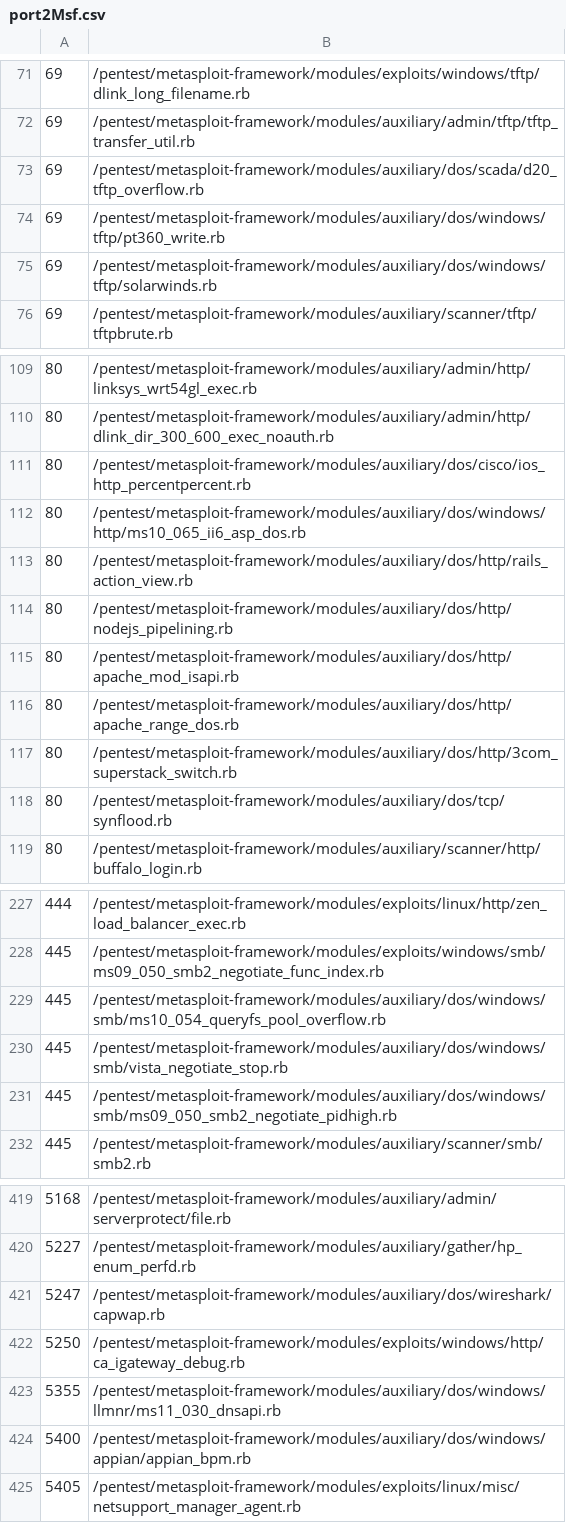
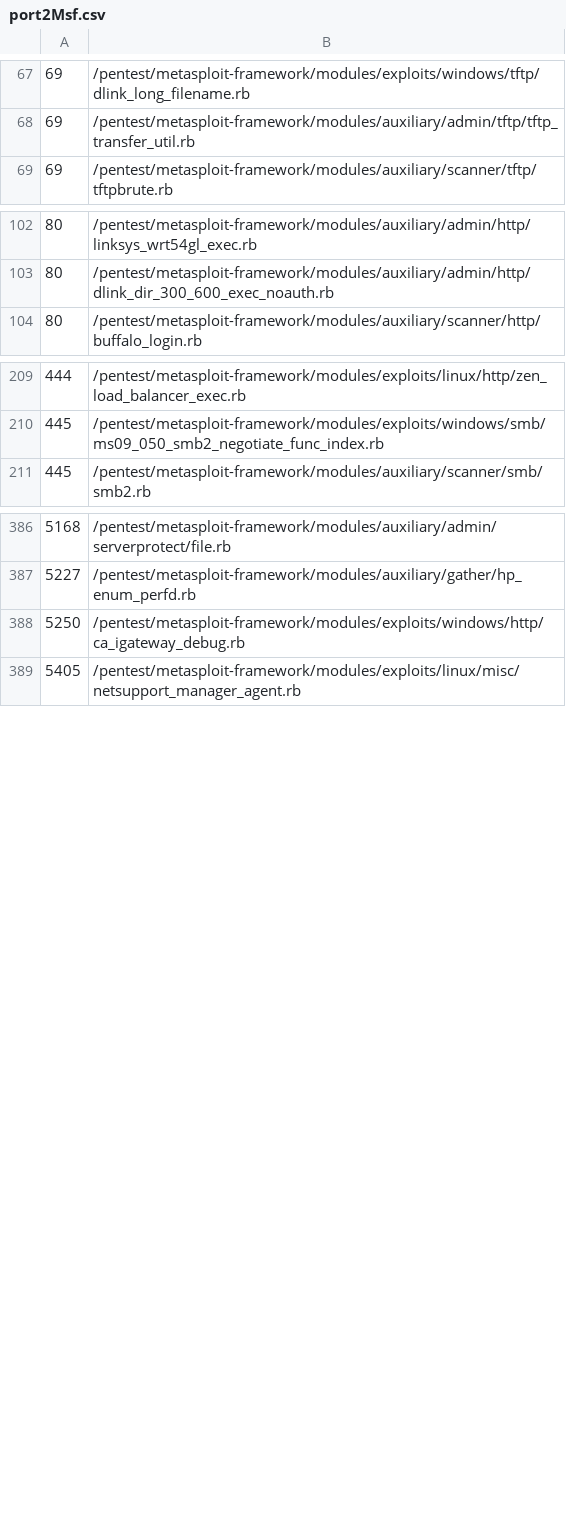
Before and after one commit to milo2012/metasploitHelper, a CSV file: port2Msf.csv, drawn as a sheet; only a part is shown, gaps mark what is left out; the diff covers the shown part only.

Commit message:
remove dos modules

```diff
--- a/port2Msf.csv
+++ b/port2Msf.csv
@@ -72,5 +68,2 @@
 69,/pentest/metasploit-framework/modules/auxiliary/admin/tftp/tftp_transfer_util.rb
-69,/pentest/metasploit-framework/modules/auxiliary/dos/scada/d20_tftp_overflow.rb
-69,/pentest/metasploit-framework/modules/auxiliary/dos/windows/tftp/pt360_write.rb
-69,/pentest/metasploit-framework/modules/auxiliary/dos/windows/tftp/solarwinds.rb
 69,/pentest/metasploit-framework/modules/auxiliary/scanner/tftp/tftpbrute.rb
@@ -110,10 +103,2 @@
 80,/pentest/metasploit-framework/modules/auxiliary/admin/http/dlink_dir_300_600_exec_noauth.rb
-80,/pentest/metasploit-framework/modules/auxiliary/dos/cisco/ios_http_percentpercent.rb
-80,/pentest/metasploit-framework/modules/auxiliary/dos/windows/http/ms10_065_ii6_asp_dos.rb
-80,/pentest/metasploit-framework/modules/auxiliary/dos/http/rails_action_view.rb
-80,/pentest/metasploit-framework/modules/auxiliary/dos/http/nodejs_pipelining.rb
-80,/pentest/metasploit-framework/modules/auxiliary/dos/http/apache_mod_isapi.rb
-80,/pentest/metasploit-framework/modules/auxiliary/dos/http/apache_range_dos.rb
-80,/pentest/metasploit-framework/modules/auxiliary/dos/http/3com_superstack_switch.rb
-80,/pentest/metasploit-framework/modules/auxiliary/dos/tcp/synflood.rb
 80,/pentest/metasploit-framework/modules/auxiliary/scanner/http/buffalo_login.rb
@@ -228,5 +210,2 @@
 445,/pentest/metasploit-framework/modules/exploits/windows/smb/ms09_050_smb2_negotiate_func_index.rb
-445,/pentest/metasploit-framework/modules/auxiliary/dos/windows/smb/ms10_054_queryfs_pool_overflow.rb
-445,/pentest/metasploit-framework/modules/auxiliary/dos/windows/smb/vista_negotiate_stop.rb
-445,/pentest/metasploit-framework/modules/auxiliary/dos/windows/smb/ms09_050_smb2_negotiate_pidhigh.rb
 445,/pentest/metasploit-framework/modules/auxiliary/scanner/smb/smb2.rb
@@ -420,6 +387,3 @@
 5227,/pentest/metasploit-framework/modules/auxiliary/gather/hp_enum_perfd.rb
-5247,/pentest/metasploit-framework/modules/auxiliary/dos/wireshark/capwap.rb
 5250,/pentest/metasploit-framework/modules/exploits/windows/http/ca_igateway_debug.rb
-5355,/pentest/metasploit-framework/modules/auxiliary/dos/windows/llmnr/ms11_030_dnsapi.rb
-5400,/pentest/metasploit-framework/modules/auxiliary/dos/windows/appian/appian_bpm.rb
 5405,/pentest/metasploit-framework/modules/exploits/linux/misc/netsupport_manager_agent.rb
```
Also changed, not shown: 28 removed rows elsewhere in this file.
